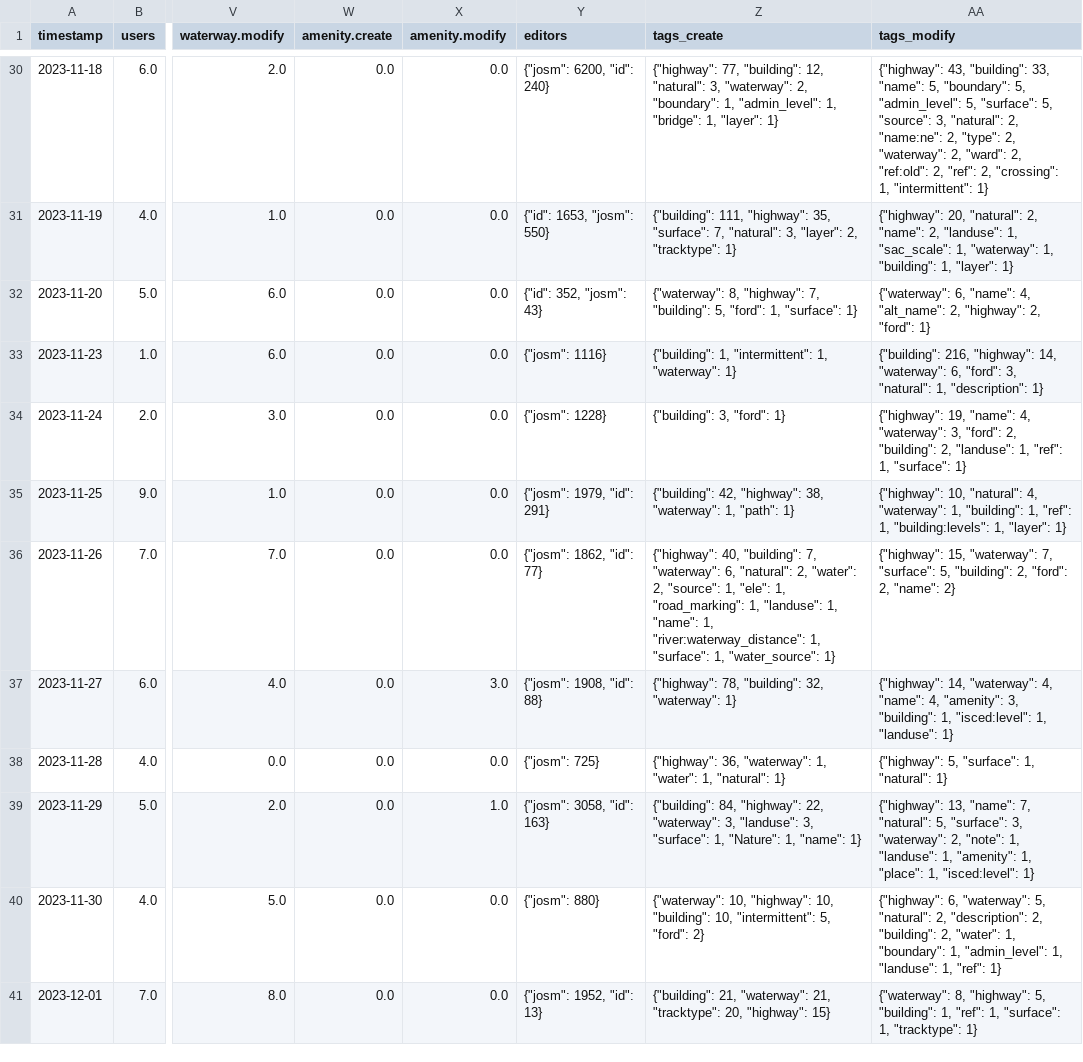
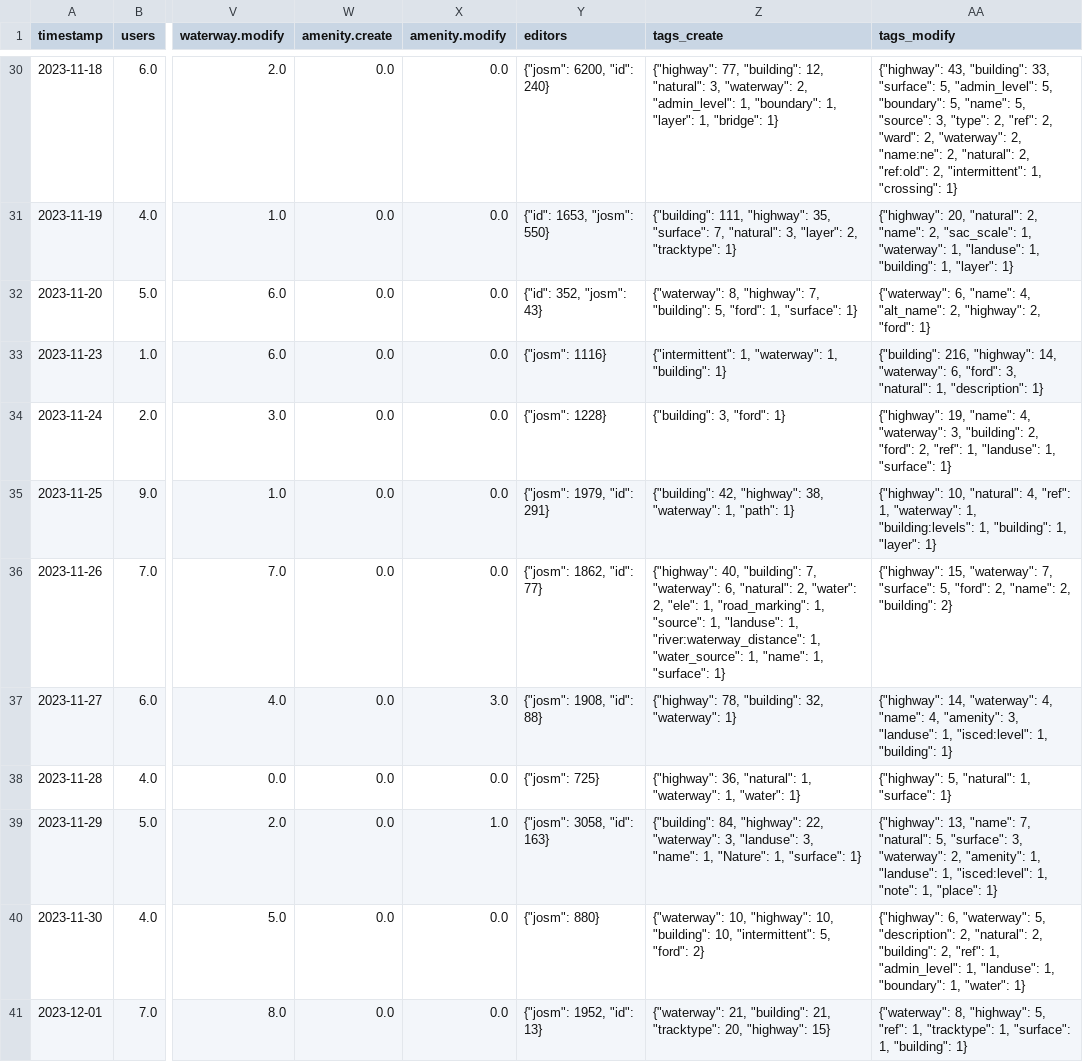
Before and after one commit to Aadesh-Baral/OSMSG, a CSV file: stats/SNRMPNepal/Every2days/stats_summary.csv, drawn as a sheet; only a part is shown, gaps mark what is left out; the diff covers the shown part only; the diff names each change by its address in the sheet, - before the commit and + after, or states it on an @@ line.

```diff
--- a/stats/SNRMPNepal/Every2days/stats_summary.csv
+++ b/stats/SNRMPNepal/Every2days/stats_summary.csv
-Z30 (tags_create): …"waterway": 2, "boundary": 1, "admin_level": 1, "bridge": 1, "layer": 1}
+Z30 (tags_create): …"waterway": 2, "admin_level": 1, "boundary": 1, "layer": 1, "bridge": 1}
-AA30 (tags_modify): …"building": 33, "name": 5, "boundary": 5, "admin_level": 5, "surface": 5, "source": 3, "natural": 2, "name:ne": 2, "type": 2, "waterway": 2, "ward": 2, "ref:old": 2, "ref": 2, "crossing": 1, "intermittent": 1}
+AA30 (tags_modify): …"building": 33, "surface": 5, "admin_level": 5, "boundary": 5, "name": 5, "source": 3, "type": 2, "ref": 2, "ward": 2, "waterway": 2, "name:ne": 2, "natural": 2, "ref:old": 2, "intermittent": 1, "crossing": 1}
-AA31 (tags_modify): …"name": 2, "landuse": 1, "sac_scale": 1, "waterway": 1, "building":…
+AA31 (tags_modify): …"name": 2, "sac_scale": 1, "waterway": 1, "landuse": 1, "building":…
-Z33 (tags_create): {"building": 1, "intermittent": 1, "waterway": 1}
+Z33 (tags_create): {"intermittent": 1, "waterway": 1, "building": 1}
-AA34 (tags_modify): …"waterway": 3, "ford": 2, "building": 2, "landuse": 1, "ref": 1, "surface":…
+AA34 (tags_modify): …"waterway": 3, "building": 2, "ford": 2, "ref": 1, "landuse": 1, "surface":…
-AA35 (tags_modify): …"natural": 4, "waterway": 1, "building": 1, "ref": 1, "building:levels": 1, "layer":…
+AA35 (tags_modify): …"natural": 4, "ref": 1, "waterway": 1, "building:levels": 1, "building": 1, "layer":…
-Z36 (tags_create): …"water": 2, "source": 1, "ele": 1, "road_marking": 1, "landuse": 1, "name": 1, "river:waterway_distance": 1, "surface": 1, "water_source": 1}
+Z36 (tags_create): …"water": 2, "ele": 1, "road_marking": 1, "source": 1, "landuse": 1, "river:waterway_distance": 1, "water_source": 1, "name": 1, "surface": 1}
-AA36 (tags_modify): …"surface": 5, "building": 2, "ford": 2, "name": 2}
+AA36 (tags_modify): …"surface": 5, "ford": 2, "name": 2, "building": 2}
-AA37 (tags_modify): …"amenity": 3, "building": 1, "isced:level": 1, "landuse": 1}
+AA37 (tags_modify): …"amenity": 3, "landuse": 1, "isced:level": 1, "building": 1}
-Z38 (tags_create): {"highway": 36, "waterway": 1, "water": 1, "natural": 1}
+Z38 (tags_create): {"highway": 36, "natural": 1, "waterway": 1, "water": 1}
-AA38 (tags_modify): {"highway": 5, "surface": 1, "natural": 1}
+AA38 (tags_modify): {"highway": 5, "natural": 1, "surface": 1}
-Z39 (tags_create): …"landuse": 3, "surface": 1, "Nature": 1, "name": 1}
+Z39 (tags_create): …"landuse": 3, "name": 1, "Nature": 1, "surface": 1}
-AA39 (tags_modify): …"waterway": 2, "note": 1, "landuse": 1, "amenity": 1, "place": 1, "isced:level": 1}
+AA39 (tags_modify): …"waterway": 2, "amenity": 1, "landuse": 1, "isced:level": 1, "note": 1, "place": 1}
-AA40 (tags_modify): …"waterway": 5, "natural": 2, "description": 2, "building": 2, "water": 1, "boundary": 1, "admin_level": 1, "landuse": 1, "ref": 1}
+AA40 (tags_modify): …"waterway": 5, "description": 2, "natural": 2, "building": 2, "ref": 1, "admin_level": 1, "landuse": 1, "boundary": 1, "water": 1}
-Z41 (tags_create): {"building": 21, "waterway": 21, "tracktype":…
+Z41 (tags_create): {"waterway": 21, "building": 21, "tracktype":…
-AA41 (tags_modify): …"highway": 5, "building": 1, "ref": 1, "surface": 1, "tracktype": 1}
+AA41 (tags_modify): …"highway": 5, "ref": 1, "tracktype": 1, "surface": 1, "building": 1}
```
Also changed, not shown: 2 added rows and 54 edited cells elsewhere in this file, stats/SNRMPNepal/Every2days/stats.csv, 6 other files.
